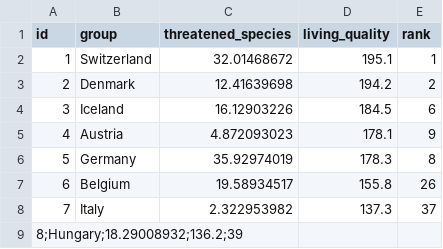
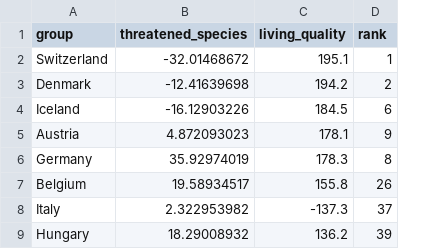
Before and after one commit to smuefsmuef/WerIstDasGroessteBiest, a CSV file: data/1_livingQuality_threatenedSpecies.csv, drawn as a sheet; removed rows and columns are numbered as before the commit, all else as after; the diff names each change by its address in the sheet, - before the commit and + after, or states it on an @@ line.

Commit message:
horizontal bar chart with real data

```diff
--- a/data/1_livingQuality_threatenedSpecies.csv
+++ b/data/1_livingQuality_threatenedSpecies.csv
-column A (id), rows 2-9: 1 | 2 | 3 | 4 | 5 | 6 | 7 | 8;Hungary;18.29008932;136.2;39
-B2 (threatened_species): 32.01468672
+B2 (threatened_species): -32.01468672
-B3 (threatened_species): 12.41639698
+B3 (threatened_species): -12.41639698
-B4 (threatened_species): 16.12903226
+B4 (threatened_species): -16.12903226
-C8 (living_quality): 137.3
+C8 (living_quality): -137.3
-A9 (group): (empty)
+A9 (group): Hungary
-B9 (threatened_species): (empty)
+B9 (threatened_species): 18.29008932
-C9 (living_quality): (empty)
+C9 (living_quality): 136.2
-D9 (rank): (empty)
+D9 (rank): 39
```
Also changed, not shown: 8 other files.
